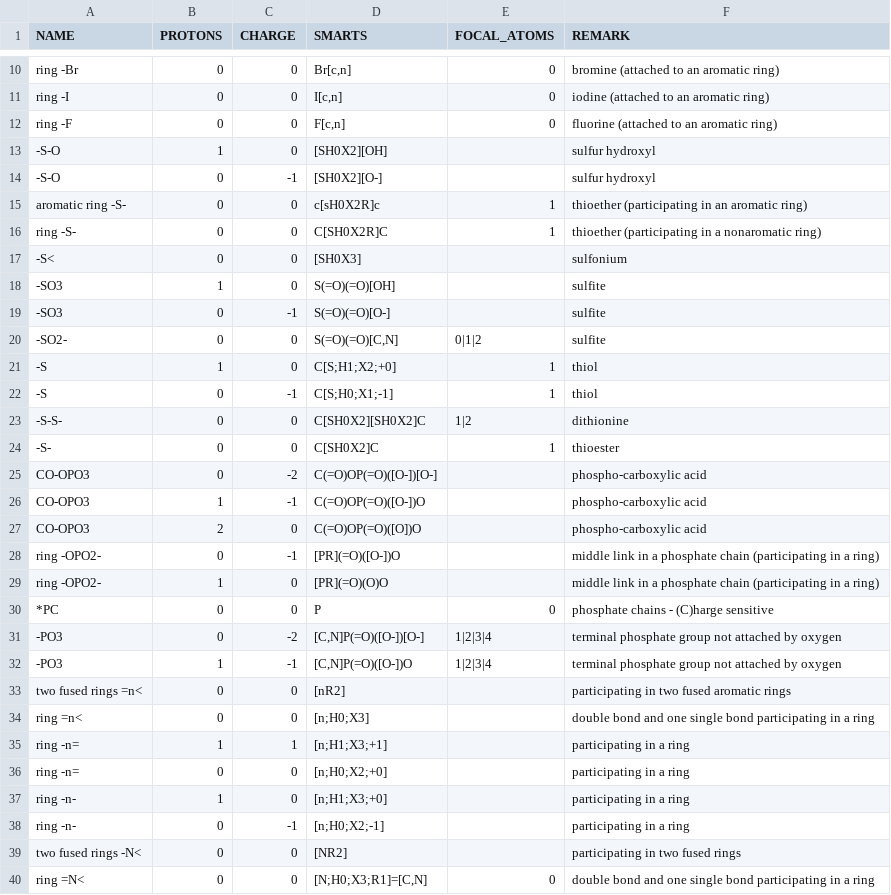
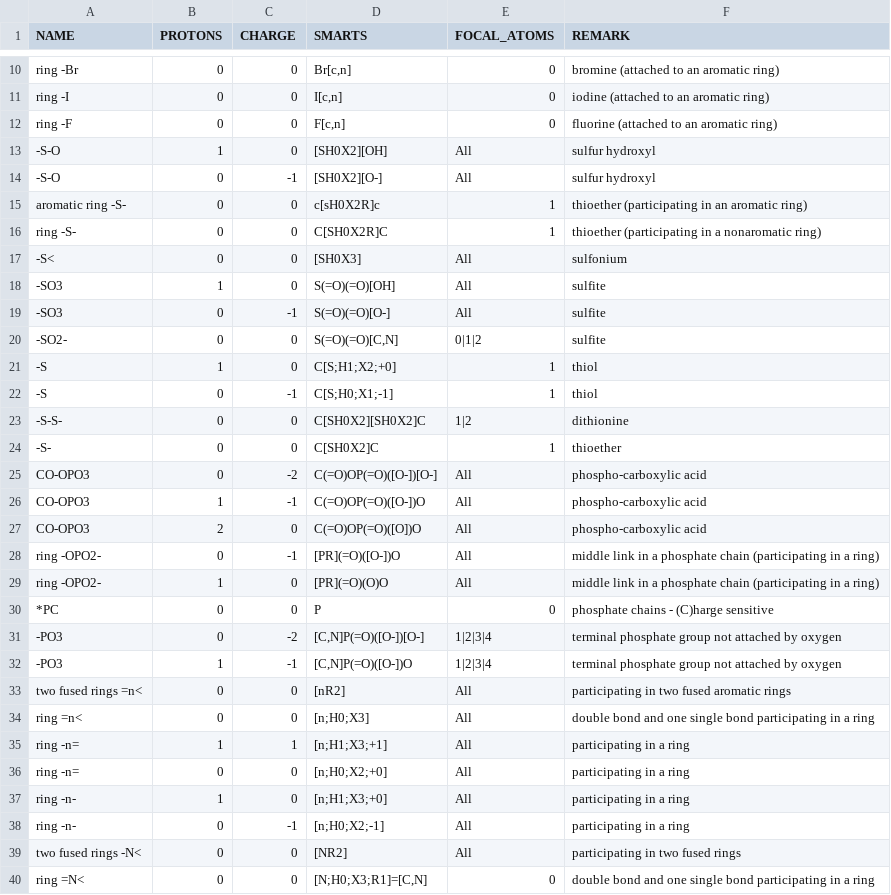
Before and after one commit to eladnoor/milo-lab, a CSV file: data/thermodynamics/groups_species.csv, drawn as a sheet; only a part is shown, gaps mark what is left out; the diff covers the shown part only.

Commit message:
Add some of the simplest corrections from Hatzi's paper. Update the way we parse focal atoms a bit.

```diff
--- a/data/thermodynamics/groups_species.csv
+++ b/data/thermodynamics/groups_species.csv
@@ -12,9 +12,9 @@
 "ring -F",0,0,"F[c,n]",0,"fluorine (attached to an aromatic ring)"
-"-S-O",1,0,"[SH0X2][OH]",,"sulfur hydroxyl"
-"-S-O",0,-1,"[SH0X2][O-]",,"sulfur hydroxyl"
+"-S-O",1,0,"[SH0X2][OH]","All","sulfur hydroxyl"
+"-S-O",0,-1,"[SH0X2][O-]","All","sulfur hydroxyl"
 "aromatic ring -S-",0,0,"c[sH0X2R]c","1","thioether (participating in an aromatic ring)"
 "ring -S-",0,0,"C[SH0X2R]C","1","thioether (participating in a nonaromatic ring)"
-"-S<",0,0,"[SH0X3]",,"sulfonium"
-"-SO3",1,0,"S(=O)(=O)[OH]",,"sulfite"
-"-SO3",0,-1,"S(=O)(=O)[O-]",,"sulfite"
+"-S<",0,0,"[SH0X3]","All","sulfonium"
+"-SO3",1,0,"S(=O)(=O)[OH]","All","sulfite"
+"-SO3",0,-1,"S(=O)(=O)[O-]","All","sulfite"
 "-SO2-",0,0,"S(=O)(=O)[C,N]","0|1|2","sulfite"
@@ -23,8 +23,8 @@
 "-S-S-",0,0,"C[SH0X2][SH0X2]C","1|2","dithionine"
-"-S-",0,0,"C[SH0X2]C","1","thioester"
-"CO-OPO3",0,-2,"C(=O)OP(=O)([O-])[O-]",,"phospho-carboxylic acid"
-"CO-OPO3",1,-1,"C(=O)OP(=O)([O-])O",,"phospho-carboxylic acid"
-"CO-OPO3",2,0,"C(=O)OP(=O)([O])O",,"phospho-carboxylic acid"
-"ring -OPO2-",0,-1,"[PR](=O)([O-])O",,"middle link in a phosphate chain (participating in a ring)"
-"ring -OPO2-",1,0,"[PR](=O)(O)O",,"middle link in a phosphate chain (participating in a ring)"
+"-S-",0,0,"C[SH0X2]C","1","thioether"
+"CO-OPO3",0,-2,"C(=O)OP(=O)([O-])[O-]","All","phospho-carboxylic acid"
+"CO-OPO3",1,-1,"C(=O)OP(=O)([O-])O","All","phospho-carboxylic acid"
+"CO-OPO3",2,0,"C(=O)OP(=O)([O])O","All","phospho-carboxylic acid"
+"ring -OPO2-",0,-1,"[PR](=O)([O-])O","All","middle link in a phosphate chain (participating in a ring)"
+"ring -OPO2-",1,0,"[PR](=O)(O)O","All","middle link in a phosphate chain (participating in a ring)"
 "*PC",0,0,"P",0,"phosphate chains - (C)harge sensitive"
@@ -32,9 +32,9 @@
 "-PO3",1,-1,"[C,N]P(=O)([O-])O","1|2|3|4","terminal phosphate group not attached by oxygen"
-"two fused rings =n<",0,0,"[nR2]",,"participating in two fused aromatic rings"
-"ring =n<",0,0,"[n;H0;X3]",,"double bond and one single bond participating in a ring"
-"ring -n=",1,1,"[n;H1;X3;+1]",,"participating in a ring"
-"ring -n=",0,0,"[n;H0;X2;+0]",,"participating in a ring"
-"ring -n-",1,0,"[n;H1;X3;+0]",,"participating in a ring"
-"ring -n-",0,-1,"[n;H0;X2;-1]",,"participating in a ring"
-"two fused rings -N<",0,0,"[NR2]",,"participating in two fused rings"
+"two fused rings =n<",0,0,"[nR2]","All","participating in two fused aromatic rings"
+"ring =n<",0,0,"[n;H0;X3]","All","double bond and one single bond participating in a ring"
+"ring -n=",1,1,"[n;H1;X3;+1]","All","participating in a ring"
+"ring -n=",0,0,"[n;H0;X2;+0]","All","participating in a ring"
+"ring -n-",1,0,"[n;H1;X3;+0]","All","participating in a ring"
+"ring -n-",0,-1,"[n;H0;X2;-1]","All","participating in a ring"
+"two fused rings -N<",0,0,"[NR2]","All","participating in two fused rings"
 "ring =N<",0,0,"[N;H0;X3;R1]=[C,N]",0,"double bond and one single bond participating in a ring"
```
Also changed, not shown: 8 added rows and 31 edited cells elsewhere in this file, 3 other files.
